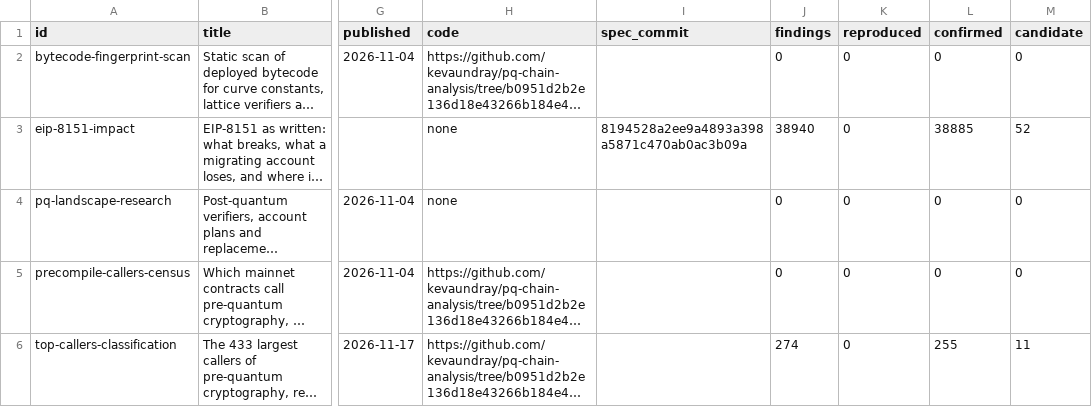
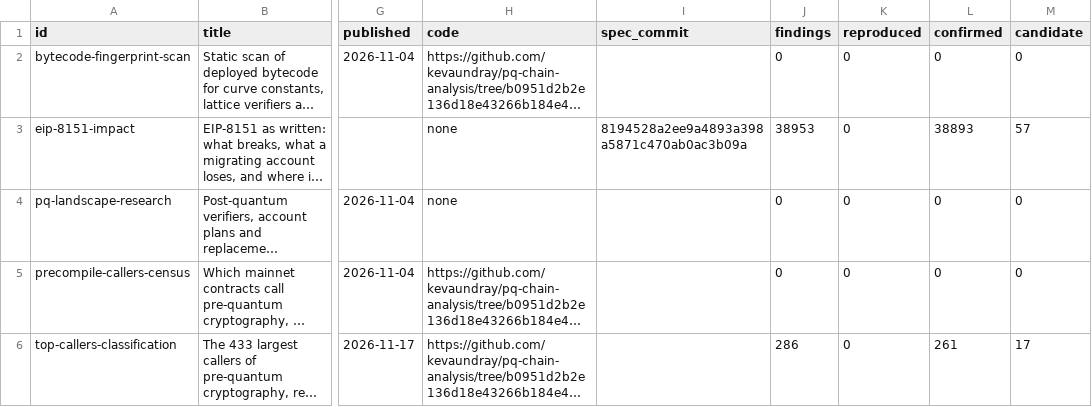
Before and after one commit to CPerezz/pq-chain-analysis, a CSV file: generated/studies.csv, drawn as a sheet; only a part is shown, gaps mark what is left out; long unchanged cells end in …; the diff names each change by its address in the sheet, - before the commit and + after, or states it on an @@ line.

```diff
--- a/generated/studies.csv
+++ b/generated/studies.csv
-J3 (findings): 38940
+J3 (findings): 38953
-L3 (confirmed): 38885
+L3 (confirmed): 38893
-M3 (candidate): 52
+M3 (candidate): 57
-J6 (findings): 274
+J6 (findings): 286
-L6 (confirmed): 255
+L6 (confirmed): 261
-M6 (candidate): 11
+M6 (candidate): 17
```
Also changed, not shown: generated/projects.csv, 34 other files.
